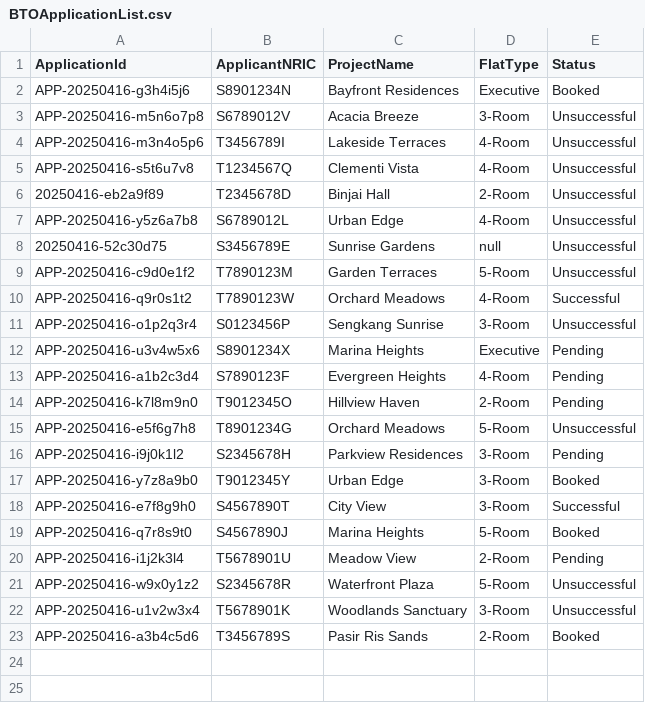
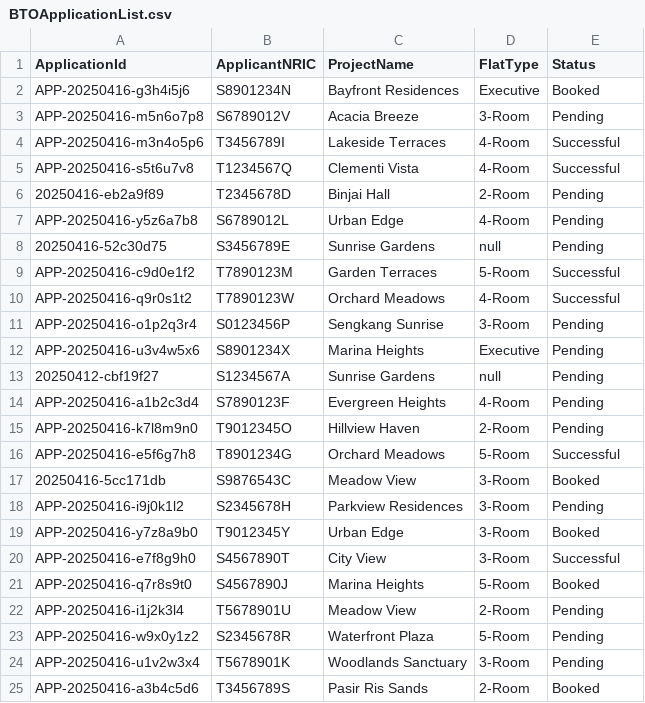
Before and after one commit to Danielmark001/sc2002-btoms, a CSV file: data/BTOApplicationList.csv, drawn as a sheet.

Commit message:
Fix application and withdrawal request data to prevent system crash

```diff
--- a/data/BTOApplicationList.csv
+++ b/data/BTOApplicationList.csv
@@ -2,15 +2,17 @@ ApplicationId,ApplicantNRIC,ProjectName,FlatType,Status
 APP-20250416-g3h4i5j6,S8901234N,Bayfront Residences,Executive,Booked
-APP-20250416-m5n6o7p8,S6789012V,Acacia Breeze,3-Room,Unsuccessful
-APP-20250416-m3n4o5p6,T3456789I,Lakeside Terraces,4-Room,Unsuccessful
-APP-20250416-s5t6u7v8,T1234567Q,Clementi Vista,4-Room,Unsuccessful
-20250416-eb2a9f89,T2345678D,Binjai Hall,2-Room,Unsuccessful
-APP-20250416-y5z6a7b8,S6789012L,Urban Edge,4-Room,Unsuccessful
-20250416-52c30d75,S3456789E,Sunrise Gardens,null,Unsuccessful
-APP-20250416-c9d0e1f2,T7890123M,Garden Terraces,5-Room,Unsuccessful
+APP-20250416-m5n6o7p8,S6789012V,Acacia Breeze,3-Room,Pending
+APP-20250416-m3n4o5p6,T3456789I,Lakeside Terraces,4-Room,Successful
+APP-20250416-s5t6u7v8,T1234567Q,Clementi Vista,4-Room,Successful
+20250416-eb2a9f89,T2345678D,Binjai Hall,2-Room,Pending
+APP-20250416-y5z6a7b8,S6789012L,Urban Edge,4-Room,Pending
+20250416-52c30d75,S3456789E,Sunrise Gardens,null,Pending
+APP-20250416-c9d0e1f2,T7890123M,Garden Terraces,5-Room,Successful
 APP-20250416-q9r0s1t2,T7890123W,Orchard Meadows,4-Room,Successful
-APP-20250416-o1p2q3r4,S0123456P,Sengkang Sunrise,3-Room,Unsuccessful
+APP-20250416-o1p2q3r4,S0123456P,Sengkang Sunrise,3-Room,Pending
 APP-20250416-u3v4w5x6,S8901234X,Marina Heights,Executive,Pending
+20250412-cbf19f27,S1234567A,Sunrise Gardens,null,Pending
 APP-20250416-a1b2c3d4,S7890123F,Evergreen Heights,4-Room,Pending
 APP-20250416-k7l8m9n0,T9012345O,Hillview Haven,2-Room,Pending
-APP-20250416-e5f6g7h8,T8901234G,Orchard Meadows,5-Room,Unsuccessful
+APP-20250416-e5f6g7h8,T8901234G,Orchard Meadows,5-Room,Successful
+20250416-5cc171db,S9876543C,Meadow View,3-Room,Booked
 APP-20250416-i9j0k1l2,S2345678H,Parkview Residences,3-Room,Pending
@@ -20,4 +22,4 @@ APP-20250416-q7r8s9t0,S4567890J,Marina Heights,5-Room,Booked
 APP-20250416-i1j2k3l4,T5678901U,Meadow View,2-Room,Pending
-APP-20250416-w9x0y1z2,S2345678R,Waterfront Plaza,5-Room,Unsuccessful
-APP-20250416-u1v2w3x4,T5678901K,Woodlands Sanctuary,3-Room,Unsuccessful
+APP-20250416-w9x0y1z2,S2345678R,Waterfront Plaza,5-Room,Pending
+APP-20250416-u1v2w3x4,T5678901K,Woodlands Sanctuary,3-Room,Pending
 APP-20250416-a3b4c5d6,T3456789S,Pasir Ris Sands,2-Room,Booked
```
Also changed, not shown: 1 other file.
